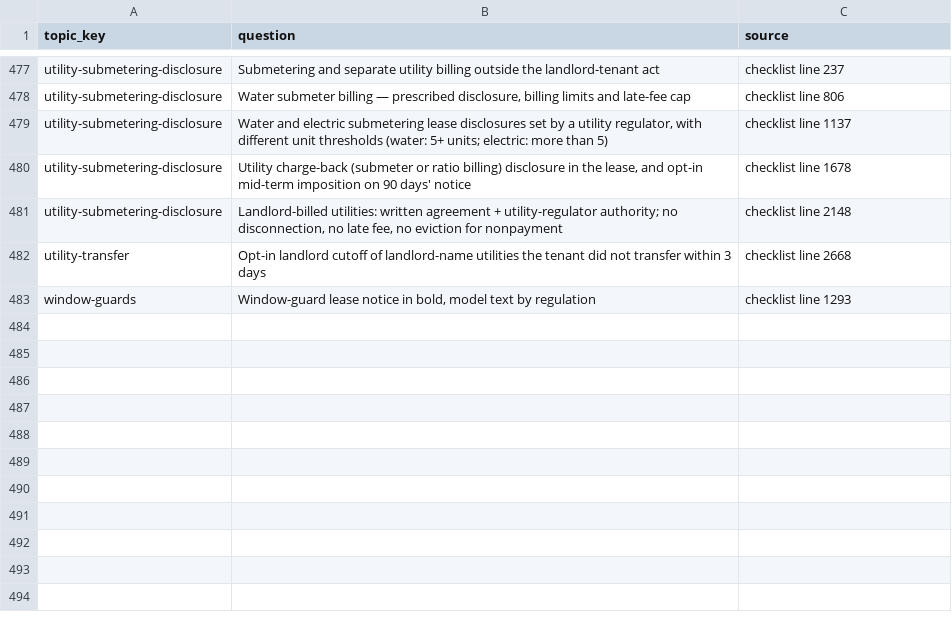
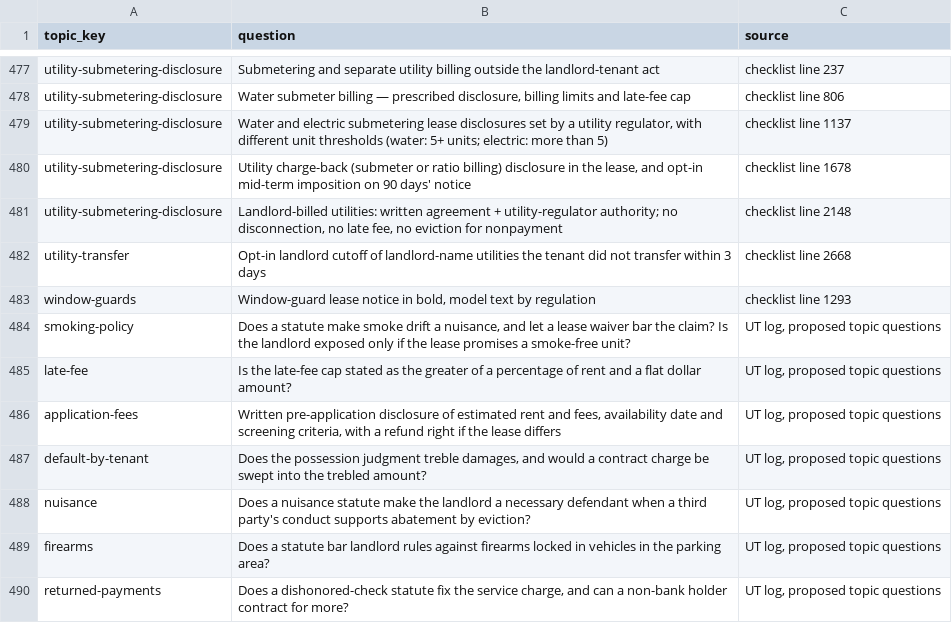
Before and after one commit to tsteinbaugh/property-manager-landlord-app, a CSV file: scripts/clause-library/topic-questions.csv, drawn as a sheet; only a part is shown, gaps mark what is left out.

```diff
--- a/scripts/clause-library/topic-questions.csv
+++ b/scripts/clause-library/topic-questions.csv
@@ -483 +483,8 @@ utility-transfer,Opt-in landlord cutoff of landlord-name utilities the tenant di
 window-guards,"Window-guard lease notice in bold, model text by regulation",checklist line 1293
+smoking-policy,"Does a statute make smoke drift a nuisance, and let a lease waiver bar the claim? Is the landlord exposed only if the lease promises a smoke-free unit?","UT log, proposed topic questions"
+late-fee,Is the late-fee cap stated as the greater of a percentage of rent and a flat dollar amount?,"UT log, proposed topic questions"
+application-fees,"Written pre-application disclosure of estimated rent and fees, availability date and screening criteria, with a refund right if the lease differs","UT log, proposed topic questions"
+default-by-tenant,"Does the possession judgment treble damages, and would a contract charge be swept into the trebled amount?","UT log, proposed topic questions"
+nuisance,Does a nuisance statute make the landlord a necessary defendant when a third party's conduct supports abatement by eviction?,"UT log, proposed topic questions"
+firearms,Does a statute bar landlord rules against firearms locked in vehicles in the parking area?,"UT log, proposed topic questions"
+returned-payments,"Does a dishonored-check statute fix the service charge, and can a non-bank holder contract for more?","UT log, proposed topic questions"
```
Also changed, not shown: 15 other files.
